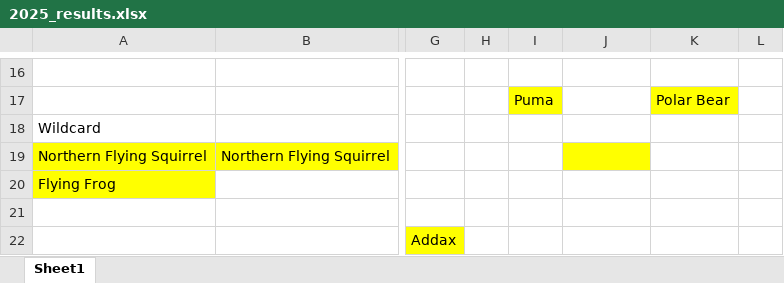
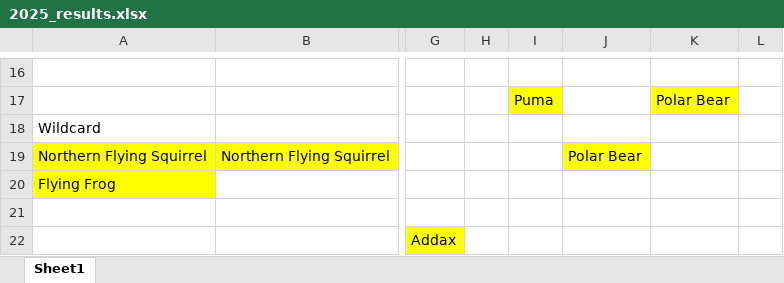
Before and after one commit to JKRWard/MMM, an Excel workbook: 2025_results.xlsx, sheet Sheet1, drawn as a sheet; only a part is shown, gaps mark what is left out; values as stored, in another font and other column widths than the file's, no borders; the diff names each change by its address in the sheet, - before the commit and + after, or states it on an @@ line.

```diff
--- a/2025_results.xlsx (sheet Sheet1)
+++ b/2025_results.xlsx (sheet Sheet1)
-J19: (empty)
+J19: Polar Bear
```
Also changed, not shown: 1 other file.
